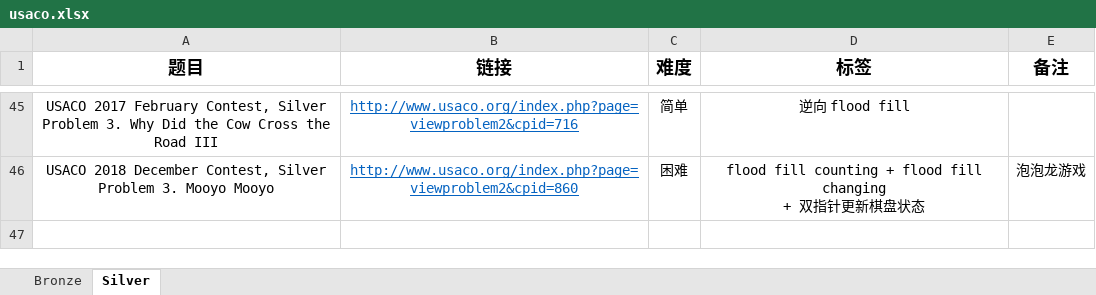
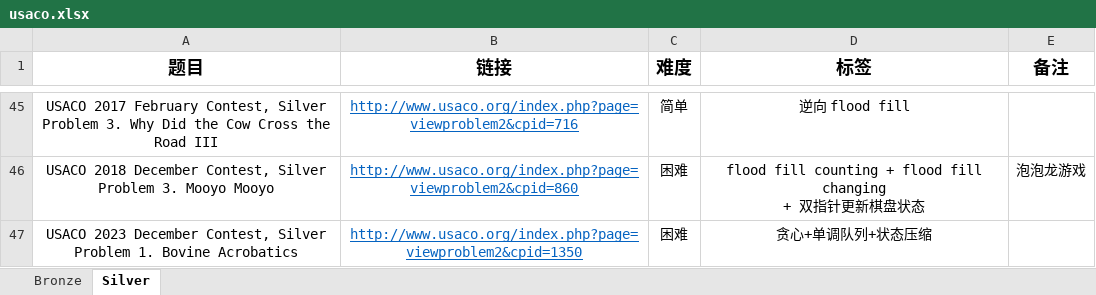
Before and after one commit to cola0405/usaco_cpp, an Excel workbook: usaco.xlsx, sheet Silver, drawn as a sheet; only a part is shown, gaps mark what is left out; values as stored, in another font and other column widths than the file's, no borders; ↵ is a line break in a cell; the diff names each change by its address in the sheet, - before the commit and + after, or states it on an @@ line.

Commit message:
贪心+单调队列+状态压缩

```diff
--- a/usaco.xlsx (sheet Silver)
+++ b/usaco.xlsx (sheet Silver)
+row 47: USACO 2023 December Contest, Silver ↵ Problem 1. Bovine Acrobatics | http://www.usaco.org/index.php?page=viewproblem2&cpid=1350 | 困难 | 贪心+单调队列+状态压缩
```
Also changed, not shown: 5 other files.
